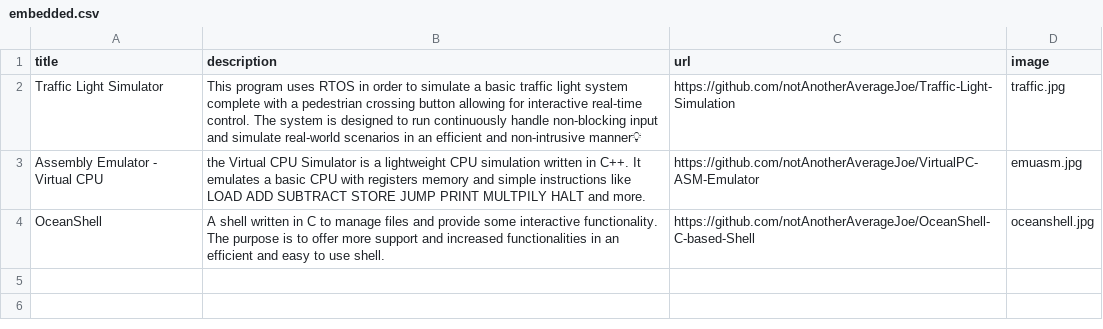
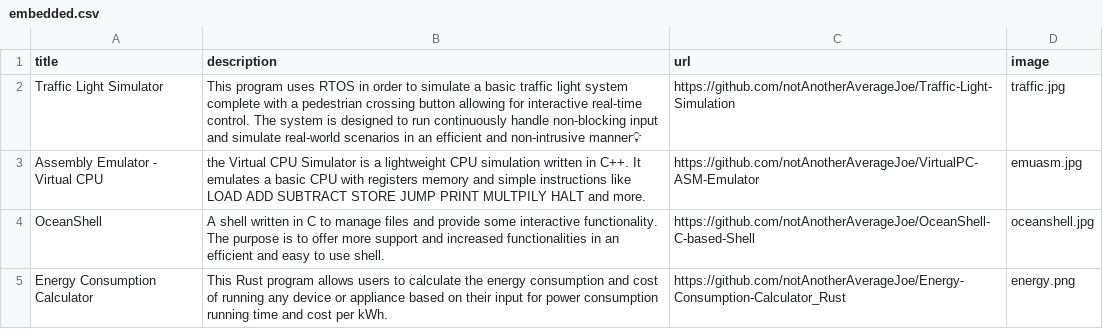
Before and after one commit to notAnotherAverageJoe/React-Portfolio, a CSV file: public/embedded.csv, drawn as a sheet; the diff names each change by its address in the sheet, - before the commit and + after, or states it on an @@ line.

Commit message:
moved rust

```diff
--- a/public/embedded.csv
+++ b/public/embedded.csv
+row 5: Energy Consumption Calculator | This Rust program allows users to calculate the energy consumption and cost of running any device or appliance based on their input for power consumption running time and cost per kWh. | https://github.com/notAnotherAverageJoe/Energy-Consumption-Calculator_Rust | energy.png
```
